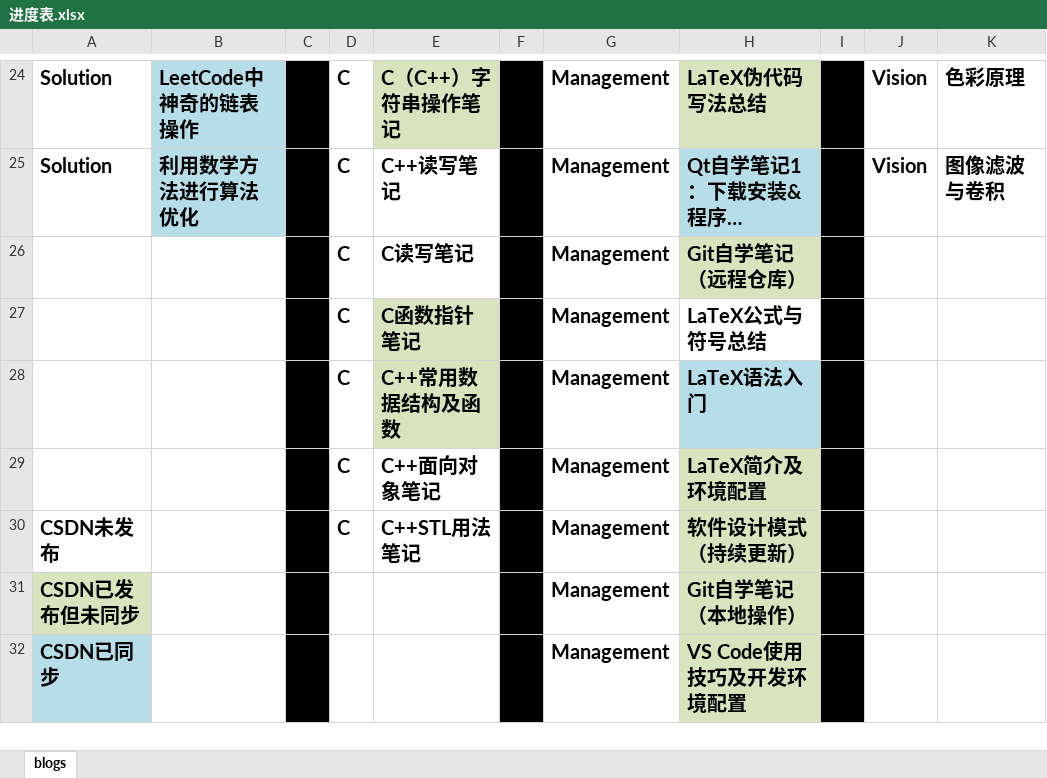
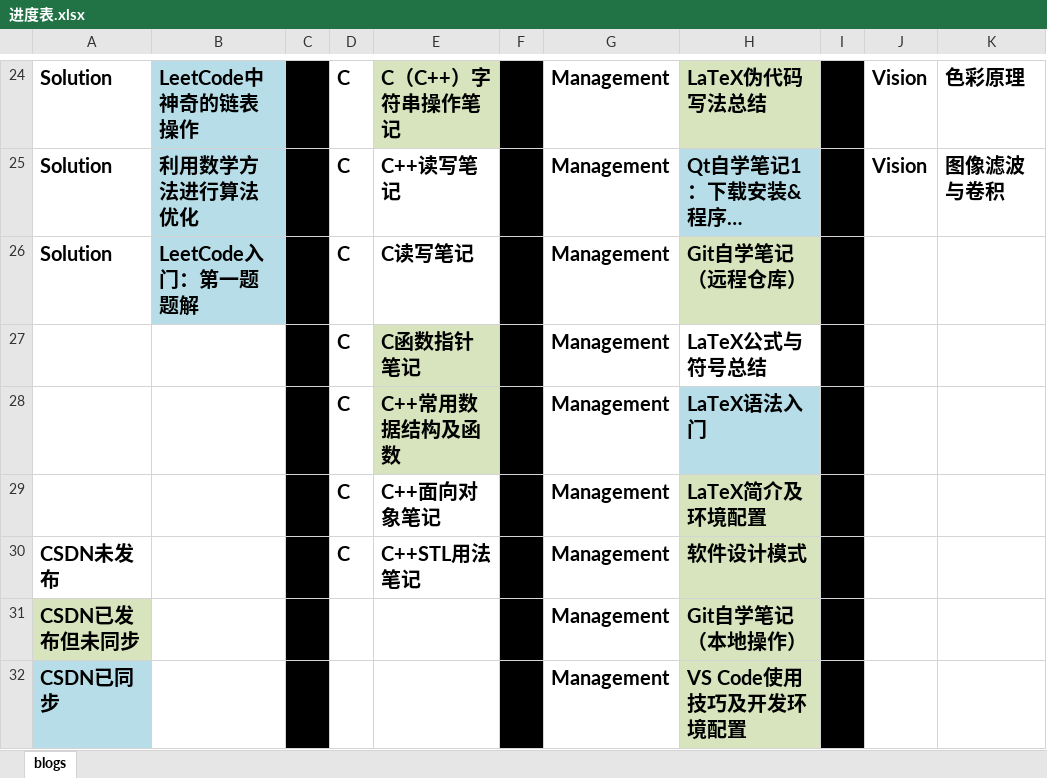
Before and after one commit to ZergWang/Blogs, an Excel workbook: 进度表.xlsx, sheet blogs, drawn as a sheet; only a part is shown, gaps mark what is left out; long unchanged cells end in …; values as stored, in another font and other column widths than the file's, no borders; the diff names each change by its address in the sheet, - before the commit and + after, or states it on an @@ line.

```diff
--- a/进度表.xlsx (sheet blogs)
+++ b/进度表.xlsx (sheet blogs)
-A26: (empty)
+A26: Solution
-B26: (empty)
+B26: LeetCode入门：第一题题解
-B26 fill: none
+B26 fill: #B7DEE8
-H30: 软件设计模式（持续更新）
+H30: 软件设计模式
```
Also changed, not shown: 6 other files.
